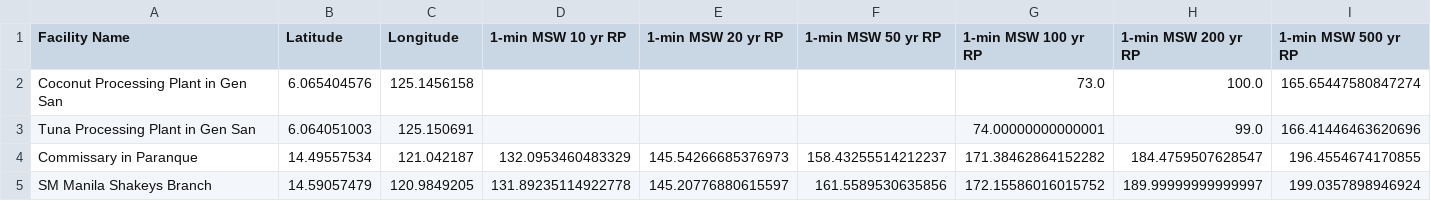
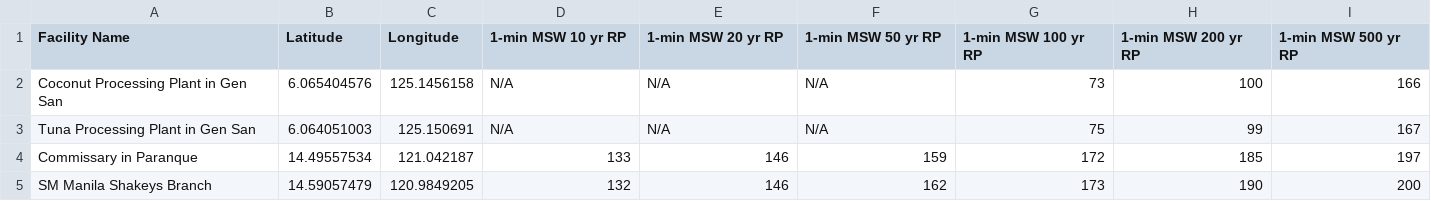
Before and after one commit to joulelouis/CRA-build, a CSV file: tropical_cyclone_analysis/static/input_files/exposure_results_01.csv, drawn as a sheet.

Commit message:
UI: round up the values of tropical cyclone

```diff
--- a/tropical_cyclone_analysis/static/input_files/exposure_results_01.csv
+++ b/tropical_cyclone_analysis/static/input_files/exposure_results_01.csv
@@ -1,5 +1,5 @@
 Facility Name,Latitude,Longitude,1-min MSW 10 yr RP,1-min MSW 20 yr RP,1-min MSW 50 yr RP,1-min MSW 100 yr RP,1-min MSW 200 yr RP,1-min MSW 500 yr RP
-Coconut Processing Plant in Gen San,6.065404576,125.1456158,,,,73.0,100.0,165.65447580847274
-Tuna Processing Plant in Gen San ,6.064051003,125.150691,,,,74.00000000000001,99.0,166.41446463620696
-Commissary in Paranque,14.49557534,121.042187,132.0953460483329,145.54266685376973,158.43255514212237,171.38462864152282,184.4759507628547,196.4554674170855
-SM Manila Shakeys Branch,14.59057479,120.9849205,131.89235114922778,145.20776880615597,161.5589530635856,172.15586016015752,189.99999999999997,199.0357898946924
+Coconut Processing Plant in Gen San,6.065404576,125.1456158,N/A,N/A,N/A,73,100,166
+Tuna Processing Plant in Gen San ,6.064051003,125.150691,N/A,N/A,N/A,75,99,167
+Commissary in Paranque,14.49557534,121.042187,133,146,159,172,185,197
+SM Manila Shakeys Branch,14.59057479,120.9849205,132,146,162,173,190,200
```
Also changed, not shown: 3 other files.
